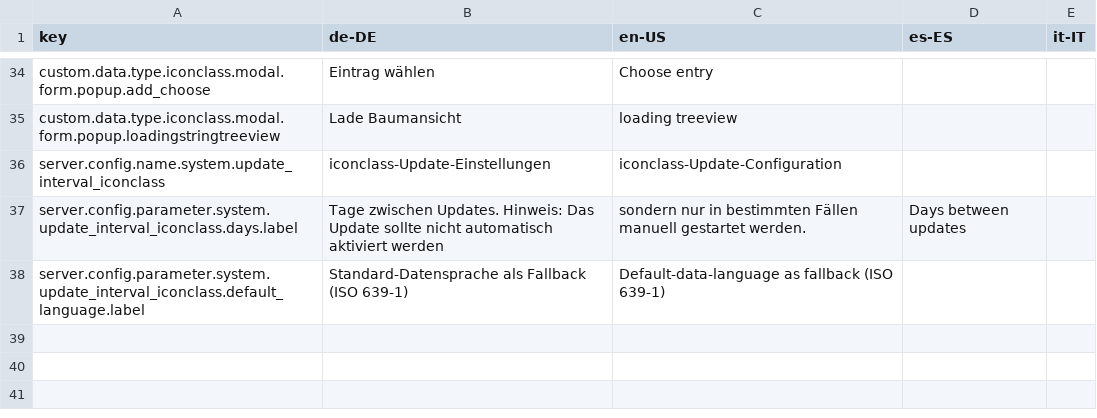
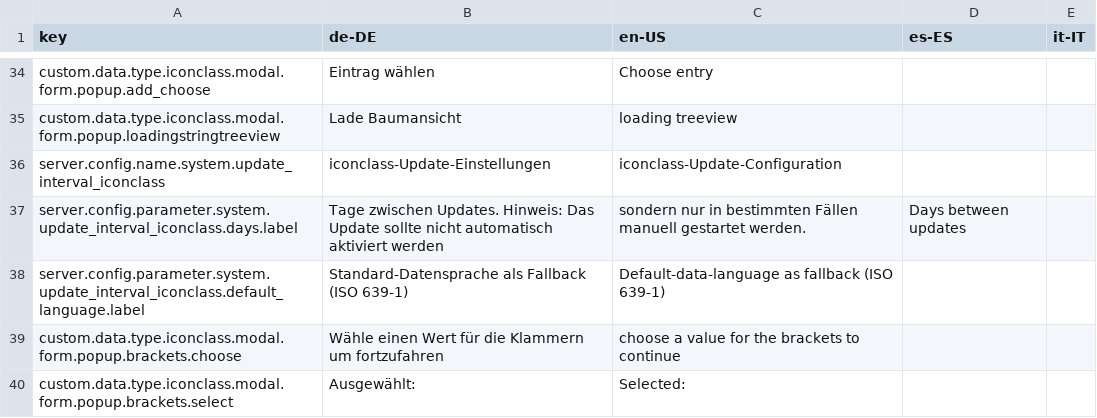
Before and after one commit to programmfabrik/easydb-custom-data-type-iconclass, a CSV file: l10n/custom-data-type-iconclass.csv, drawn as a sheet; only a part is shown, gaps mark what is left out.

Commit message:
added support for bracketvalues

```diff
--- a/l10n/custom-data-type-iconclass.csv
+++ b/l10n/custom-data-type-iconclass.csv
@@ -38 +38,3 @@ server.config.parameter.system.update_interval_iconclass.days.label,Tage zwische
 server.config.parameter.system.update_interval_iconclass.default_language.label,Standard-Datensprache als Fallback (ISO 639-1),Default-data-language as fallback (ISO 639-1)
+custom.data.type.iconclass.modal.form.popup.brackets.choose,Wähle einen Wert für die Klammern um fortzufahren,choose a value for the brackets to continue
+custom.data.type.iconclass.modal.form.popup.brackets.select,Ausgewählt:,Selected:
```
Also changed, not shown: 2 other files.
